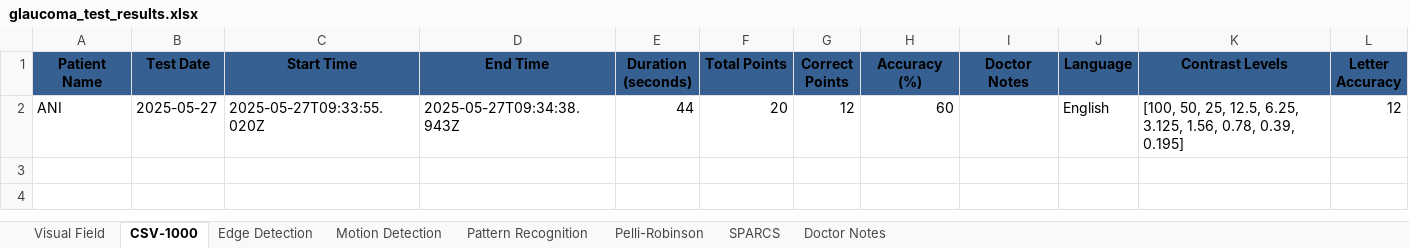
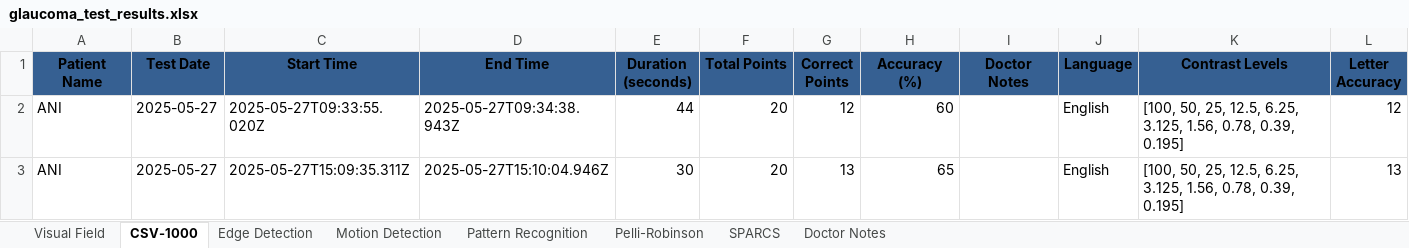
Before and after one commit to SofiaRebecca/Glaucoma, an Excel workbook: glaucoma_test_results.xlsx, sheet CSV-1000, drawn as a sheet; values as stored, in another font and other column widths than the file's, no borders; the diff names each change by its address in the sheet, - before the commit and + after, or states it on an @@ line.

```diff
--- a/glaucoma_test_results.xlsx (sheet CSV-1000)
+++ b/glaucoma_test_results.xlsx (sheet CSV-1000)
+row 3: ANI | 2025-05-27 | 2025-05-27T15:09:35.311Z | 2025-05-27T15:10:04.946Z | 30 | 20 | 13 | 65 |  | English | [100, 50, 25, 12.5, 6.25, 3.125, 1.56, 0.78, 0.39, 0.195] | 13
```
Also changed, not shown: sheet Pelli-Robinson.
